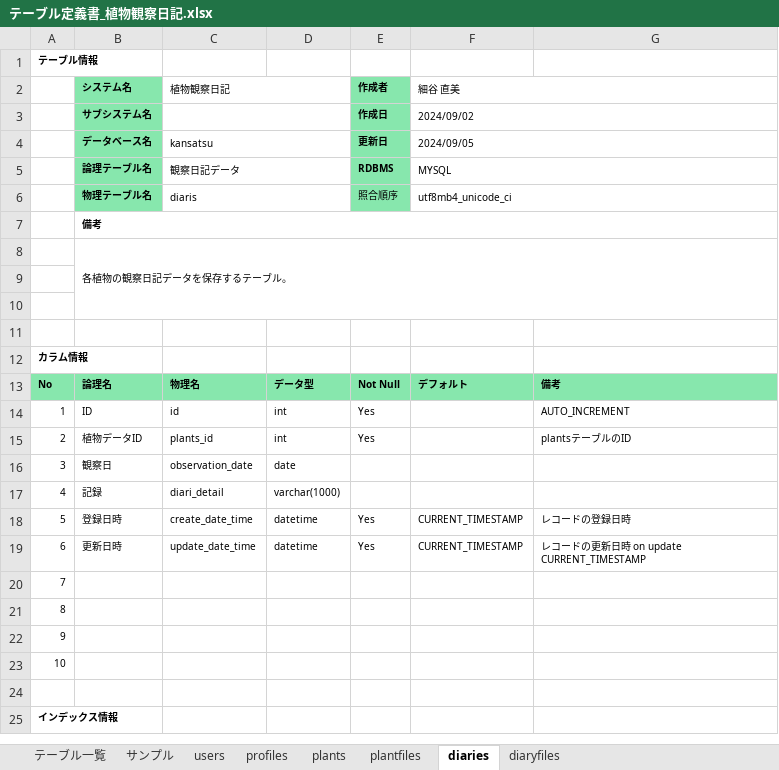
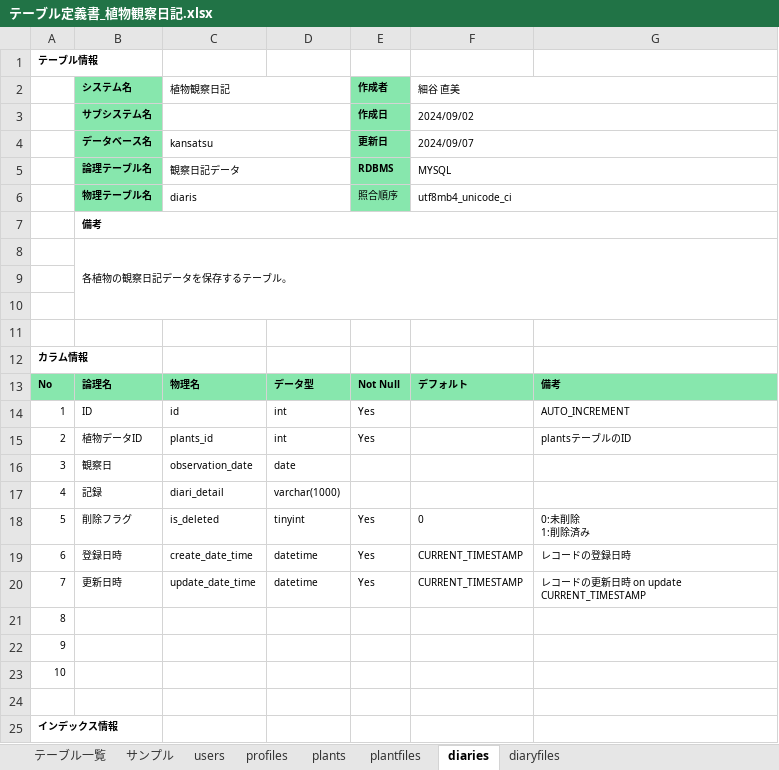
Before and after one commit to nao-qp/KansatsuNikki, an Excel workbook: doc/詳細設計/テーブル定義書_植物観察日記.xlsx, sheet diaries, drawn as a sheet; only a part is shown; values as stored, in another font and other column widths than the file's, no borders; removed rows and columns are numbered as before the commit, all else as after; ↵ is a line break in a cell; the diff names each change by its address in the sheet, - before the commit and + after, or states it on an @@ line.

Commit message:
・削除フラグを追加 plants diaries
・パスワードを追加
users

・植物数、観察日記数項目削除
profiels

```diff
--- a/doc/詳細設計/テーブル定義書_植物観察日記.xlsx (sheet diaries)
+++ b/doc/詳細設計/テーブル定義書_植物観察日記.xlsx (sheet diaries)
-F4 (細谷 直美): 2024/09/05
+F4 (細谷 直美): 2024/09/07
+row 18: 5 | 削除フラグ | is_deleted | tinyint | Yes | 0 | 0:未削除 ↵ 1:削除済み
-A19: 5
+A19: 6
-A20: 6
+A20: 7
-row 20: 7
```
Also changed, not shown: sheet profiles, sheet users, sheet plants.
